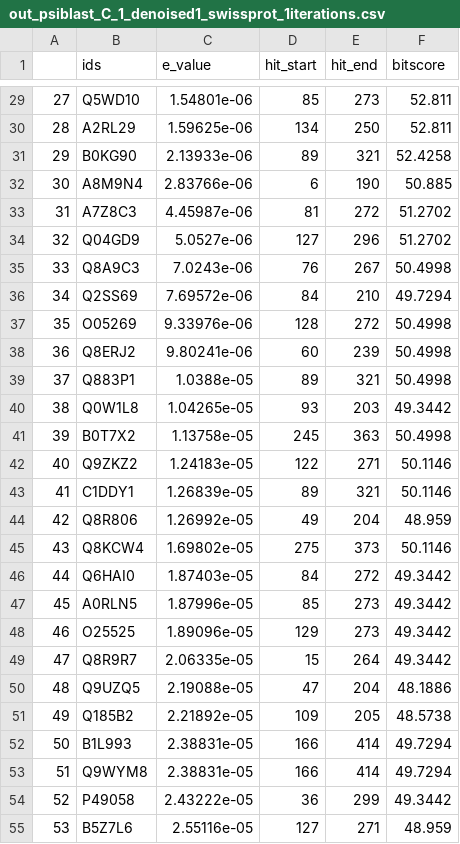
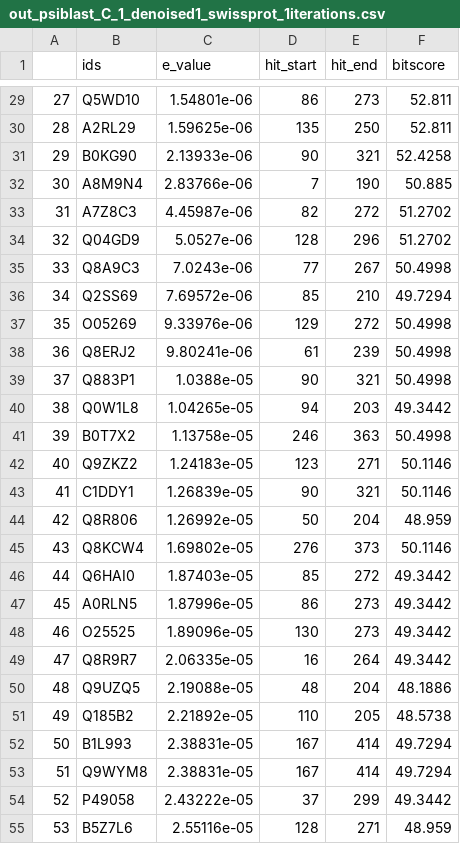
Before and after one commit to AlessandroManente/BD_Project_DS, a CSV file: data_team_1/PSSMs/PSSM_C/parsed/out_psiblast_C_1_denoised1_swissprot_1iterations.csv, drawn as a sheet; only a part is shown, gaps mark what is left out; the diff covers the shown part only.

```diff
--- a/data_team_1/PSSMs/PSSM_C/parsed/out_psiblast_C_1_denoised1_swissprot_1iterations.csv
+++ b/data_team_1/PSSMs/PSSM_C/parsed/out_psiblast_C_1_denoised1_swissprot_1iterations.csv
@@ -29,27 +29,27 @@
-27,Q5WD10,1.54801e-06,85,273,52.811
-28,A2RL29,1.59625e-06,134,250,52.811
-29,B0KG90,2.13933e-06,89,321,52.4258
-30,A8M9N4,2.83766e-06,6,190,50.885
-31,A7Z8C3,4.45987e-06,81,272,51.2702
-32,Q04GD9,5.0527e-06,127,296,51.2702
-33,Q8A9C3,7.0243e-06,76,267,50.4998
-34,Q2SS69,7.69572e-06,84,210,49.7294
-35,O05269,9.33976e-06,128,272,50.4998
-36,Q8ERJ2,9.80241e-06,60,239,50.4998
-37,Q883P1,1.0388e-05,89,321,50.4998
-38,Q0W1L8,1.04265e-05,93,203,49.3442
-39,B0T7X2,1.13758e-05,245,363,50.4998
-40,Q9ZKZ2,1.24183e-05,122,271,50.1146
-41,C1DDY1,1.26839e-05,89,321,50.1146
-42,Q8R806,1.26992e-05,49,204,48.959
-43,Q8KCW4,1.69802e-05,275,373,50.1146
-44,Q6HAI0,1.87403e-05,84,272,49.3442
-45,A0RLN5,1.87996e-05,85,273,49.3442
-46,O25525,1.89096e-05,129,273,49.3442
-47,Q8R9R7,2.06335e-05,15,264,49.3442
-48,Q9UZQ5,2.19088e-05,47,204,48.1886
-49,Q185B2,2.21892e-05,109,205,48.5738
-50,B1L993,2.38831e-05,166,414,49.7294
-51,Q9WYM8,2.38831e-05,166,414,49.7294
-52,P49058,2.43222e-05,36,299,49.3442
-53,B5Z7L6,2.55116e-05,127,271,48.959
+27,Q5WD10,1.54801e-06,86,273,52.811
+28,A2RL29,1.59625e-06,135,250,52.811
+29,B0KG90,2.13933e-06,90,321,52.4258
+30,A8M9N4,2.83766e-06,7,190,50.885
+31,A7Z8C3,4.45987e-06,82,272,51.2702
+32,Q04GD9,5.0527e-06,128,296,51.2702
+33,Q8A9C3,7.0243e-06,77,267,50.4998
+34,Q2SS69,7.69572e-06,85,210,49.7294
+35,O05269,9.33976e-06,129,272,50.4998
+36,Q8ERJ2,9.80241e-06,61,239,50.4998
+37,Q883P1,1.0388e-05,90,321,50.4998
+38,Q0W1L8,1.04265e-05,94,203,49.3442
+39,B0T7X2,1.13758e-05,246,363,50.4998
+40,Q9ZKZ2,1.24183e-05,123,271,50.1146
+41,C1DDY1,1.26839e-05,90,321,50.1146
+42,Q8R806,1.26992e-05,50,204,48.959
+43,Q8KCW4,1.69802e-05,276,373,50.1146
+44,Q6HAI0,1.87403e-05,85,272,49.3442
+45,A0RLN5,1.87996e-05,86,273,49.3442
+46,O25525,1.89096e-05,130,273,49.3442
+47,Q8R9R7,2.06335e-05,16,264,49.3442
+48,Q9UZQ5,2.19088e-05,48,204,48.1886
+49,Q185B2,2.21892e-05,110,205,48.5738
+50,B1L993,2.38831e-05,167,414,49.7294
+51,Q9WYM8,2.38831e-05,167,414,49.7294
+52,P49058,2.43222e-05,37,299,49.3442
+53,B5Z7L6,2.55116e-05,128,271,48.959
```
Also changed, not shown: 130 edited cells elsewhere in this file, data_team_1/PSSMs/PSSM_C/parsed/out_psiblast_C_1_denoised1_swissprot_2iterations.csv, data_team_1/PSSMs/PSSM_C/parsed/out_psiblast_C_1_denoised1_swissprot_3iterations.csv, 13 other files.
